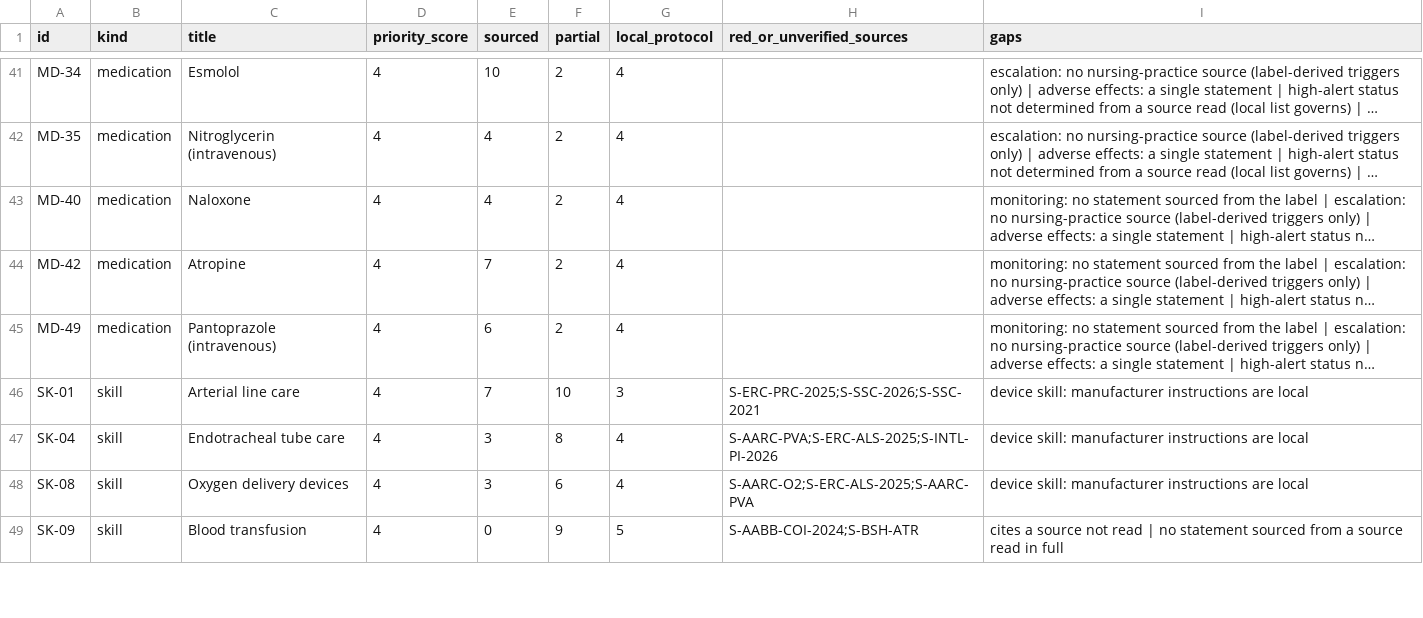
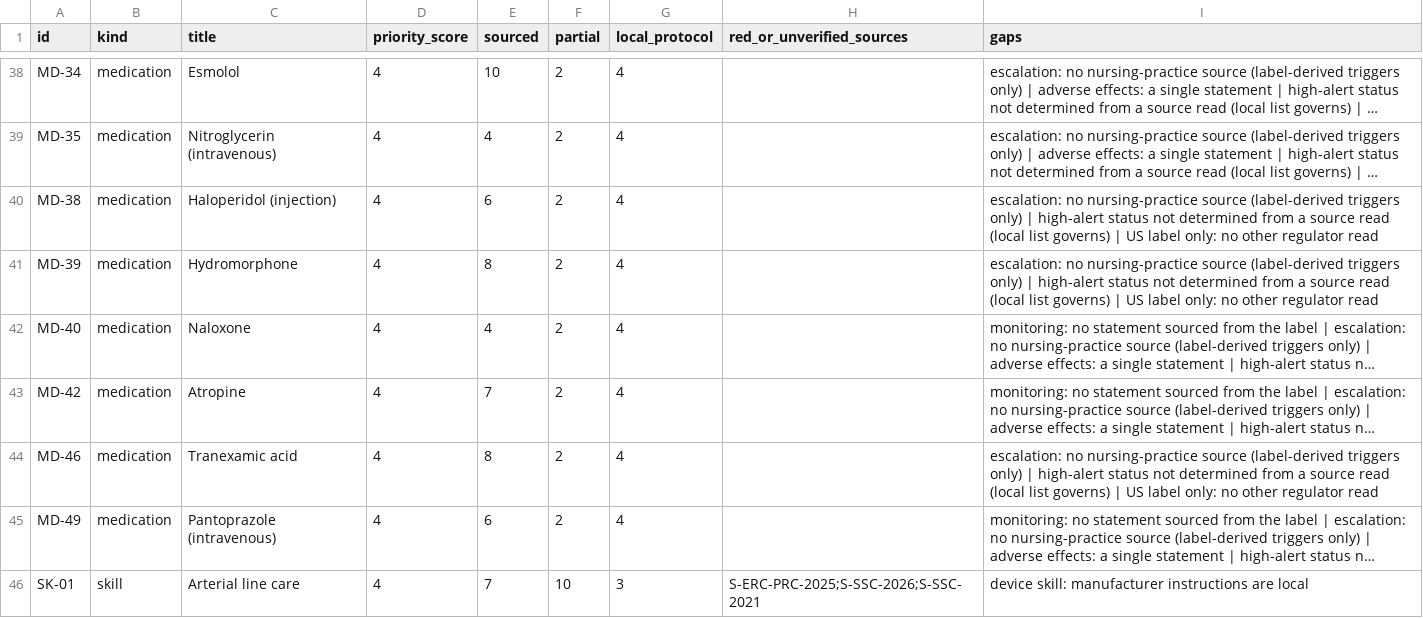
Before and after one commit to Awzy9/icu-nursing, a CSV file: docs/phase14/evidence_gaps.csv, drawn as a sheet; only a part is shown, gaps mark what is left out; the shorter side is filled out with more unchanged rows; long unchanged cells end in …; the diff covers the shown part only; the diff names each change by its address in the sheet, - before the commit and + after, or states it on an @@ line.

```diff
--- a/docs/phase14/evidence_gaps.csv
+++ b/docs/phase14/evidence_gaps.csv
+row 40: MD-38 | medication | Haloperidol (injection) | 4 | 6 | 2 | 4 |  | escalation: no nursing-practice source (label-derived triggers only) | high-alert status not determined from a source read (local list governs) | US label only: no other regulator read
+row 41: MD-39 | medication | Hydromorphone | 4 | 8 | 2 | 4 |  | escalation: no nursing-practice source (label-derived triggers only) | high-alert status not determined from a source read (local list governs) | US label only: no other regulator read
+row 44: MD-46 | medication | Tranexamic acid | 4 | 8 | 2 | 4 |  | escalation: no nursing-practice source (label-derived triggers only) | high-alert status not determined from a source read (local list governs) | US label only: no other regulator read
```
Also changed, not shown: 4 added rows, 7 removed rows and 4 edited cells elsewhere in this file, 11 other files.
